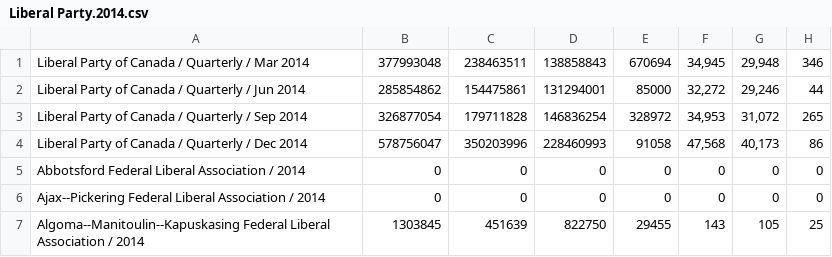
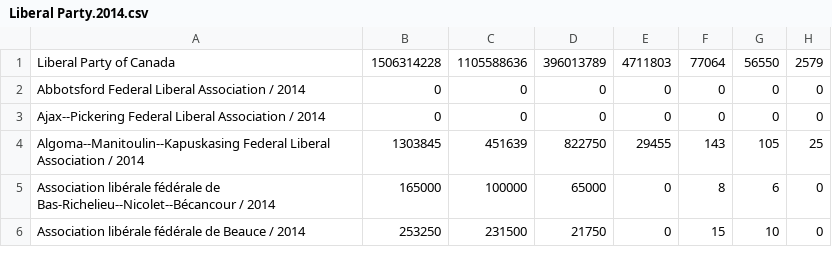
Before and after one commit to leonL/federal-contributions-summary-munger, a CSV file: data/source/summaries/Liberal Party.2014.csv, drawn as a sheet; only a part is shown; the shorter side is filled out with more unchanged rows; removed rows and columns are numbered as before the commit, all else as after; the diff names each change by its address in the sheet, - before the commit and + after, or states it on an @@ line.

```diff
--- a/data/source/summaries/Liberal Party.2014.csv
+++ b/data/source/summaries/Liberal Party.2014.csv
-row 1: Liberal Party of Canada / Quarterly / Mar 2014 | 377993048 | 238463511 | 138858843 | 670694 | 34,945 | 29,948 | 346
-row 2: Liberal Party of Canada / Quarterly / Jun 2014 | 285854862 | 154475861 | 131294001 | 85000 | 32,272 | 29,246 | 44
-row 3: Liberal Party of Canada / Quarterly / Sep 2014 | 326877054 | 179711828 | 146836254 | 328972 | 34,953 | 31,072 | 265
-row 4: Liberal Party of Canada / Quarterly / Dec 2014 | 578756047 | 350203996 | 228460993 | 91058 | 47,568 | 40,173 | 86
+row 1: Liberal Party of Canada | 1506314228 | 1105588636 | 396013789 | 4711803 | 77064 | 56550 | 2579
```
Also changed, not shown: data/output/summaries.csv, data/source/summaries/Bloc Québécois.2014.csv, 3 other files.
